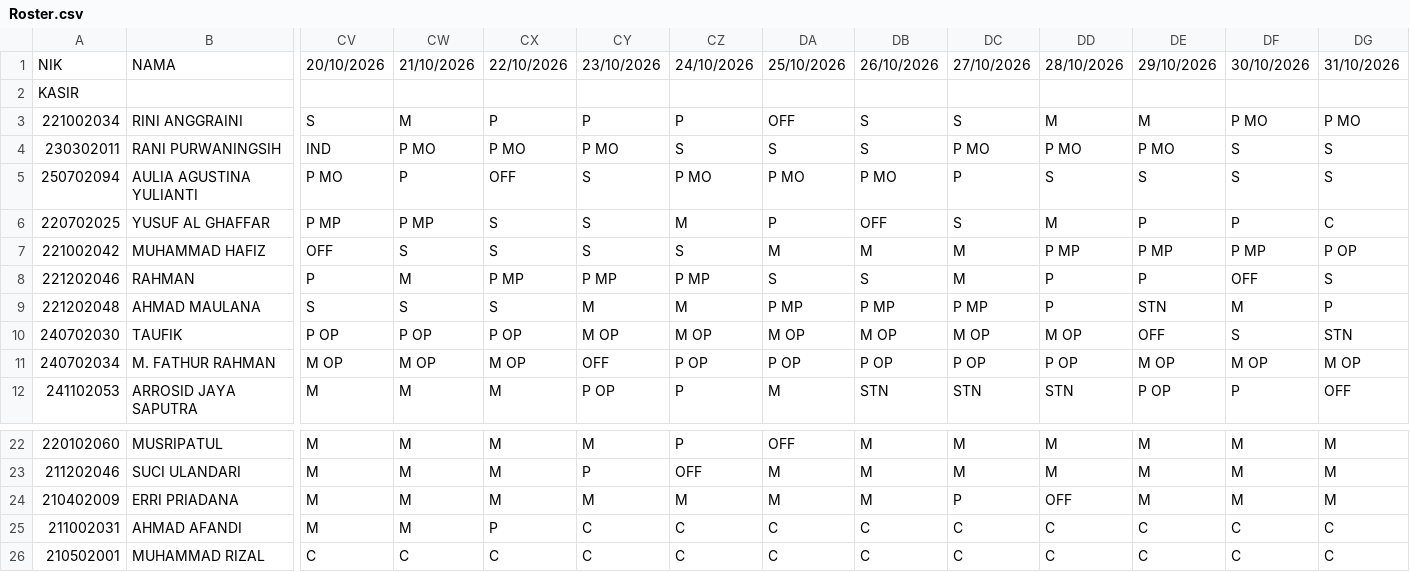
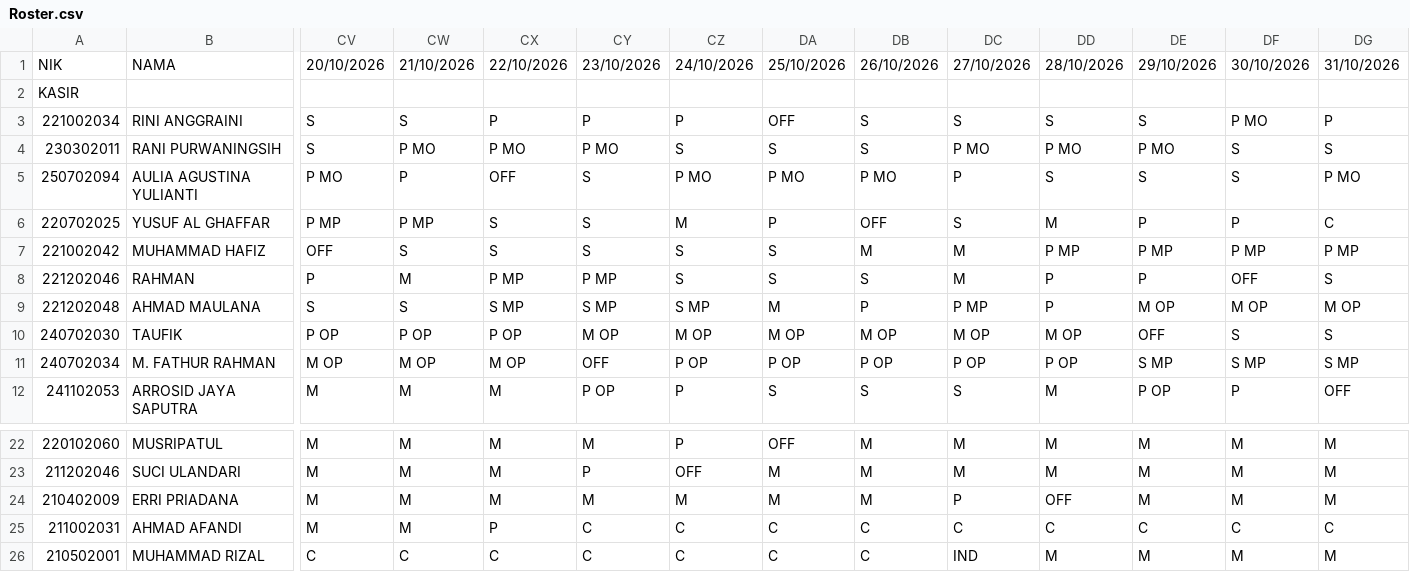
Before and after one commit to martbib1-crypto/roster-ppa-mart, a CSV file: Roster.csv, drawn as a sheet; only a part is shown, gaps mark what is left out; the diff covers the shown part only; the diff names each change by its address in the sheet, - before the commit and + after, or states it on an @@ line.

Commit message:
Update roster 2026-10-20 21:47

```diff
--- a/Roster.csv
+++ b/Roster.csv
-CW3: M
+CW3: S
-DD3: M
+DD3: S
-DE3: M
+DE3: S
-DG3: P MO
+DG3: P
-CV4: IND
+CV4: S
-DG5: S
+DG5: P MO
-DA7: M
+DA7: S
-DG7: P OP
+DG7: P MP
-CZ8: P MP
+CZ8: S
-CX9: S
+CX9: S MP
-CY9: M
+CY9: S MP
-CZ9: M
+CZ9: S MP
-DA9: P MP
+DA9: M
-DB9: P MP
+DB9: P
-DE9: STN
+DE9: M OP
-DF9: M
+DF9: M OP
-DG9: P
+DG9: M OP
-DG10: STN
+DG10: S
-DE11: M OP
+DE11: S MP
-DF11: M OP
+DF11: S MP
-DG11: M OP
+DG11: S MP
-DA12: M
+DA12: S
-DB12: STN
+DB12: S
-DC12: STN
+DC12: S
-DD12: STN
+DD12: M
-DC26: C
+DC26: IND
-DD26: C
+DD26: M
-DE26: C
+DE26: M
-DF26: C
+DF26: M
-DG26: C
+DG26: M
```
Also changed, not shown: 24 edited cells elsewhere in this file.
